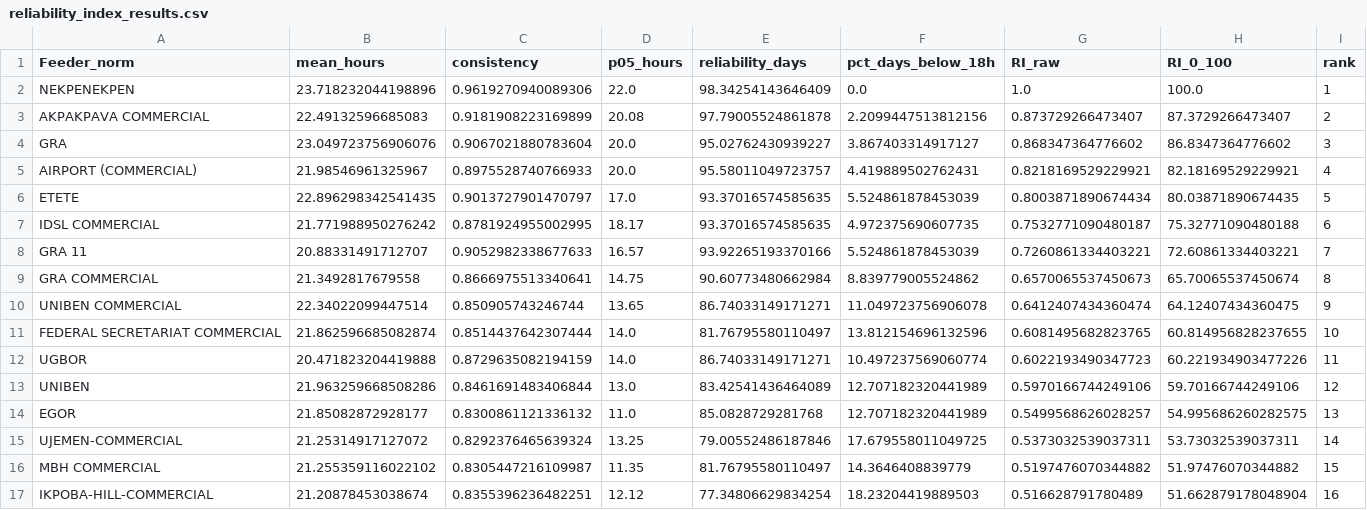
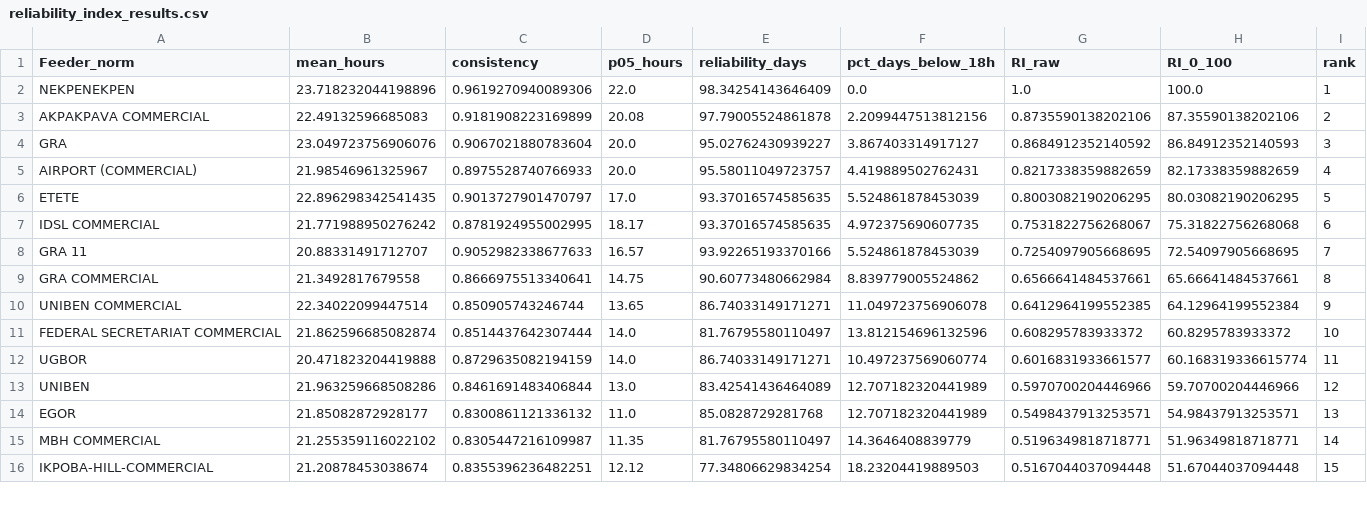
Before and after one commit to Lucero-cmd/benin-city-ev-siting-reliability, a CSV file: data/processed/reliability_index_results.csv, drawn as a sheet; only a part is shown; the diff covers the shown part only.

```diff
--- a/data/processed/reliability_index_results.csv
+++ b/data/processed/reliability_index_results.csv
@@ -2,16 +2,15 @@ Feeder_norm,mean_hours,consistency,p05_hours,reliability_days,pct_days_below_18h
 NEKPENEKPEN,23.718232044198896,0.9619270940089306,22.0,98.34254143646409,0.0,1.0,100.0,1
-AKPAKPAVA COMMERCIAL,22.49132596685083,0.9181908223169899,20.08,97.79005524861878,2.2099447513812156,0.873729266473407,87.3729266473407,2
-GRA,23.049723756906076,0.9067021880783604,20.0,95.02762430939227,3.867403314917127,0.868347364776602,86.8347364776602,3
-AIRPORT (COMMERCIAL),21.98546961325967,0.8975528740766933,20.0,95.58011049723757,4.419889502762431,0.8218169529229921,82.18169529229921,4
-ETETE,22.896298342541435,0.9013727901470797,17.0,93.37016574585635,5.524861878453039,0.8003871890674434,80.03871890674435,5
-IDSL COMMERCIAL,21.771988950276242,0.8781924955002995,18.17,93.37016574585635,4.972375690607735,0.7532771090480187,75.32771090480188,6
-GRA 11,20.88331491712707,0.9052982338677633,16.57,93.92265193370166,5.524861878453039,0.7260861334403221,72.60861334403221,7
-GRA COMMERCIAL,21.3492817679558,0.8666975513340641,14.75,90.60773480662984,8.839779005524862,0.6570065537450673,65.70065537450674,8
-UNIBEN COMMERCIAL,22.34022099447514,0.850905743246744,13.65,86.74033149171271,11.049723756906078,0.6412407434360474,64.12407434360475,9
-FEDERAL SECRETARIAT COMMERCIAL,21.862596685082874,0.8514437642307444,14.0,81.76795580110497,13.812154696132596,0.6081495682823765,60.814956828237655,10
-UGBOR,20.471823204419888,0.8729635082194159,14.0,86.74033149171271,10.497237569060774,0.6022193490347723,60.221934903477226,11
-UNIBEN,21.963259668508286,0.8461691483406844,13.0,83.42541436464089,12.707182320441989,0.5970166744249106,59.70166744249106,12
-EGOR,21.85082872928177,0.8300861121336132,11.0,85.0828729281768,12.707182320441989,0.5499568626028257,54.995686260282575,13
-UJEMEN-COMMERCIAL,21.25314917127072,0.8292376465639324,13.25,79.00552486187846,17.679558011049725,0.5373032539037311,53.73032539037311,14
-MBH COMMERCIAL,21.255359116022102,0.8305447216109987,11.35,81.76795580110497,14.3646408839779,0.5197476070344882,51.97476070344882,15
-IKPOBA-HILL-COMMERCIAL,21.20878453038674,0.8355396236482251,12.12,77.34806629834254,18.23204419889503,0.516628791780489,51.662879178048904,16
+AKPAKPAVA COMMERCIAL,22.49132596685083,0.9181908223169899,20.08,97.79005524861878,2.2099447513812156,0.8735590138202106,87.35590138202106,2
+GRA,23.049723756906076,0.9067021880783604,20.0,95.02762430939227,3.867403314917127,0.8684912352140592,86.84912352140593,3
+AIRPORT (COMMERCIAL),21.98546961325967,0.8975528740766933,20.0,95.58011049723757,4.419889502762431,0.8217338359882659,82.17338359882659,4
+ETETE,22.896298342541435,0.9013727901470797,17.0,93.37016574585635,5.524861878453039,0.8003082190206295,80.03082190206295,5
+IDSL COMMERCIAL,21.771988950276242,0.8781924955002995,18.17,93.37016574585635,4.972375690607735,0.7531822756268067,75.31822756268068,6
+GRA 11,20.88331491712707,0.9052982338677633,16.57,93.92265193370166,5.524861878453039,0.7254097905668695,72.54097905668695,7
+GRA COMMERCIAL,21.3492817679558,0.8666975513340641,14.75,90.60773480662984,8.839779005524862,0.6566641484537661,65.66641484537661,8
+UNIBEN COMMERCIAL,22.34022099447514,0.850905743246744,13.65,86.74033149171271,11.049723756906078,0.6412964199552385,64.12964199552384,9
+FEDERAL SECRETARIAT COMMERCIAL,21.862596685082874,0.8514437642307444,14.0,81.76795580110497,13.812154696132596,0.608295783933372,60.8295783933372,10
+UGBOR,20.471823204419888,0.8729635082194159,14.0,86.74033149171271,10.497237569060774,0.6016831933661577,60.168319336615774,11
+UNIBEN,21.963259668508286,0.8461691483406844,13.0,83.42541436464089,12.707182320441989,0.5970700204446966,59.70700204446966,12
+EGOR,21.85082872928177,0.8300861121336132,11.0,85.0828729281768,12.707182320441989,0.5498437913253571,54.98437913253571,13
+MBH COMMERCIAL,21.255359116022102,0.8305447216109987,11.35,81.76795580110497,14.3646408839779,0.5196349818718771,51.96349818718771,14
+IKPOBA-HILL-COMMERCIAL,21.20878453038674,0.8355396236482251,12.12,77.34806629834254,18.23204419889503,0.5167044037094448,51.67044037094448,15
```
Also changed, not shown: 19 edited cells elsewhere in this file, data/processed/data_quality_summary.csv, data/processed/mcda_topsis_results.csv, 13 other files.
